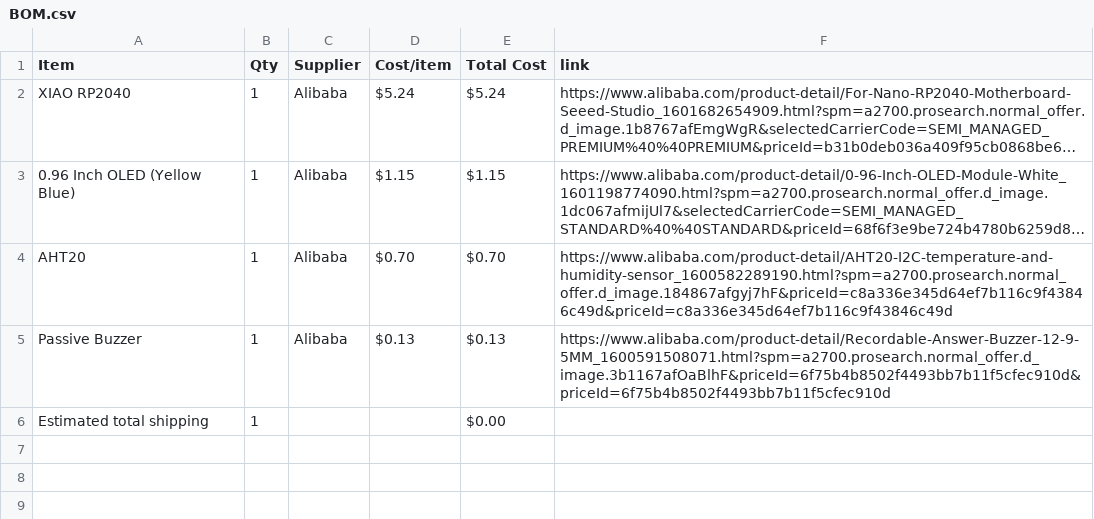
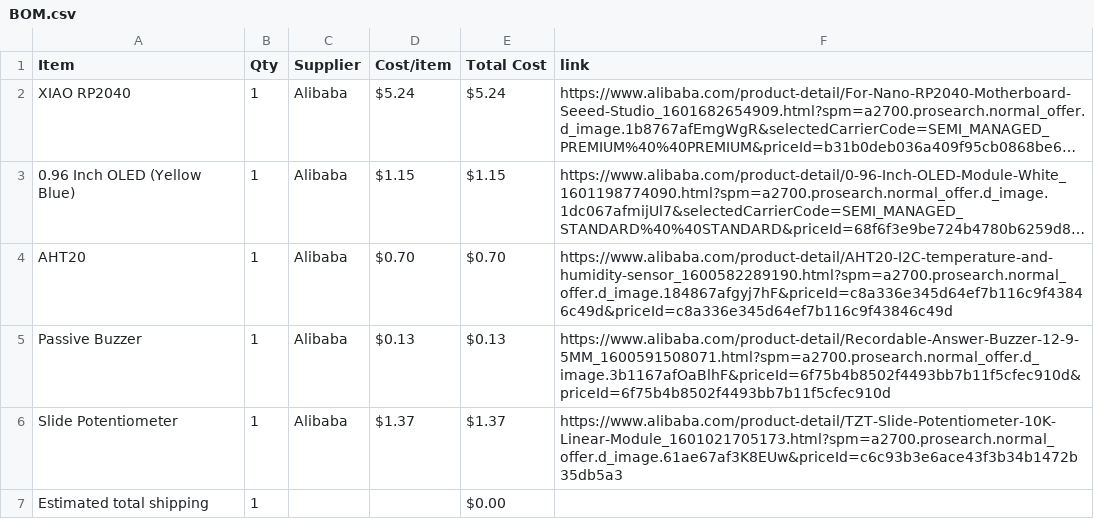
Before and after one commit to avilldev/half-life-week4-Displays-OLED-Pomodoro, a CSV file: BOM.csv, drawn as a sheet; long unchanged cells end in …; the diff names each change by its address in the sheet, - before the commit and + after, or states it on an @@ line.

Commit message:
Sync Brain Breeze from Half Life

```diff
--- a/BOM.csv
+++ b/BOM.csv
+row 6: Slide Potentiometer | 1 | Alibaba | $1.37 | $1.37 | https://www.alibaba.com/product-detail/TZT-Slide-Potentiometer-10K-Linear-Module_1601021705173.html?spm=a2700.prosearch.normal_offer.d_image.61ae67af3K8EUw&priceId=c6c93b3e6ace43f3b34b1472b35db5a3
```
